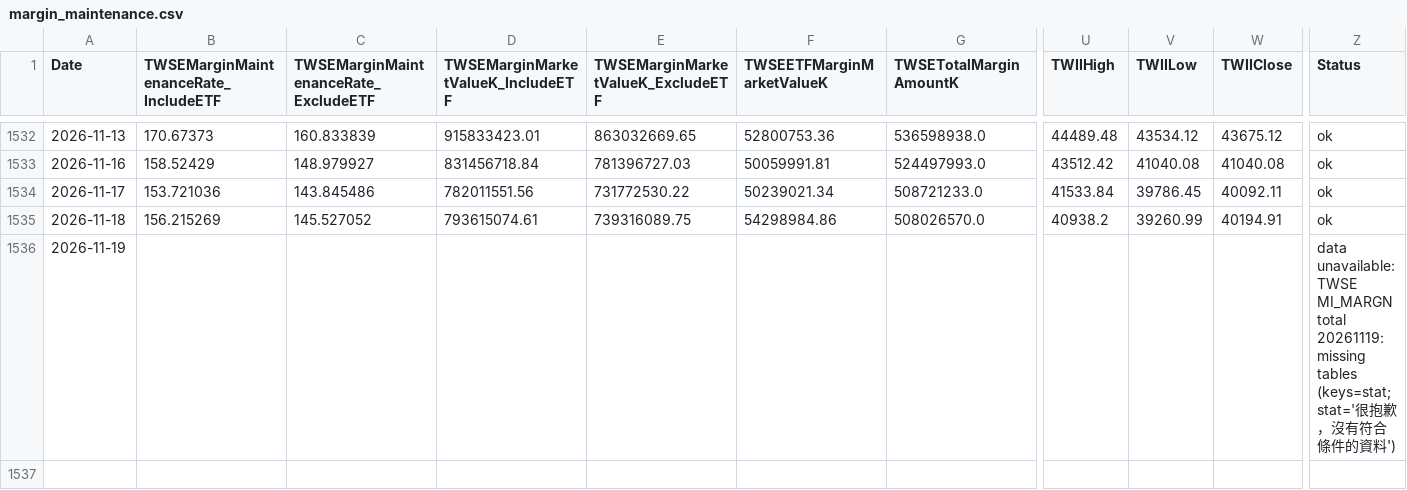
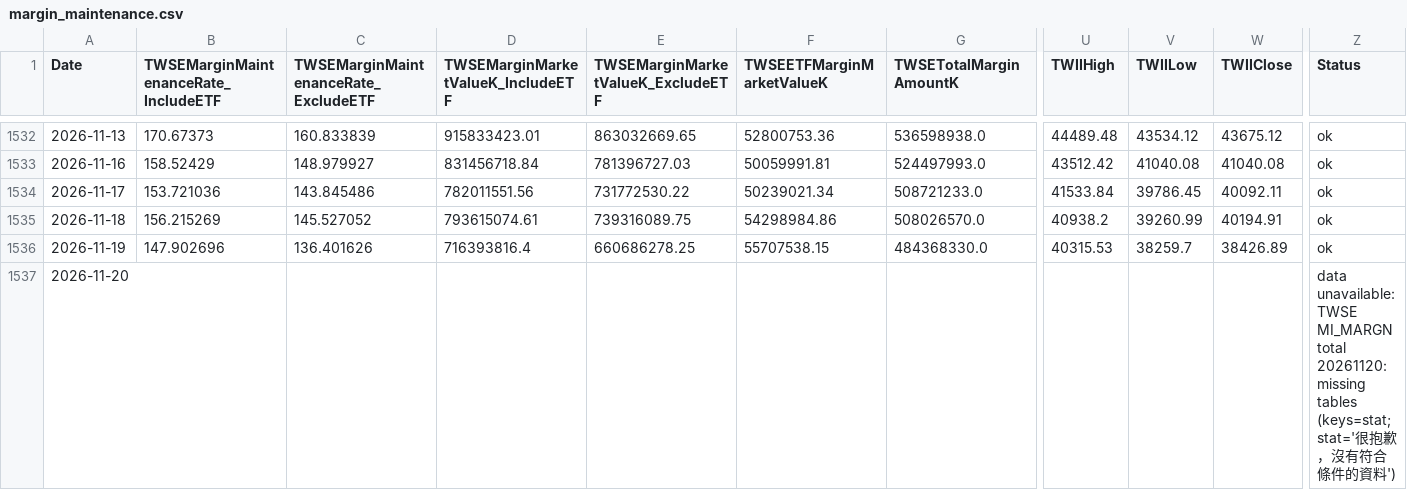
Before and after one commit to dylanlu0604-dot/taiwan-margin-maintenance-rate, a CSV file: data/margin_maintenance.csv, drawn as a sheet; only a part is shown, gaps mark what is left out; addresses are those after the commit; rows hold the shown columns only; the diff names each change by its address in the sheet, - before the commit and + after, or states it on an @@ line.

```diff
--- a/data/margin_maintenance.csv
+++ b/data/margin_maintenance.csv
+row 1536: 2026-11-19 | 147.902696 | 136.401626 | 716393816.4 | 660686278.25 | 55707538.15 | 484368330.0 | 40315.53 | 38259.7 | 38426.89 | ok
-A1537 (Date): 2026-11-19
+A1537 (Date): 2026-11-20
-Z1537 (Status): …MI_MARGN total 20261119: missing tables…
+Z1537 (Status): …MI_MARGN total 20261120: missing tables…
```
Also changed, not shown: data/twse_all_market_keep_rate.csv.
